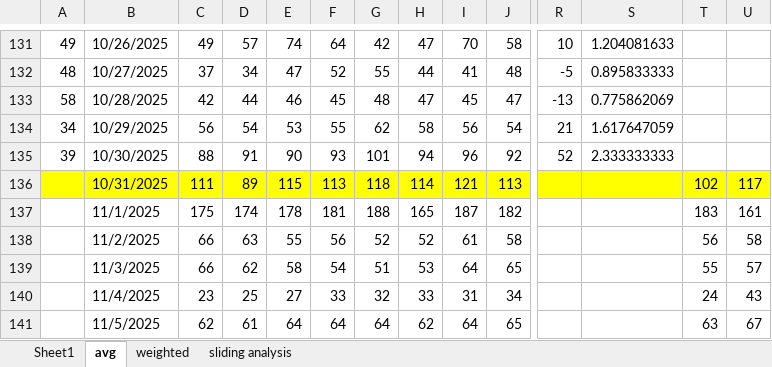
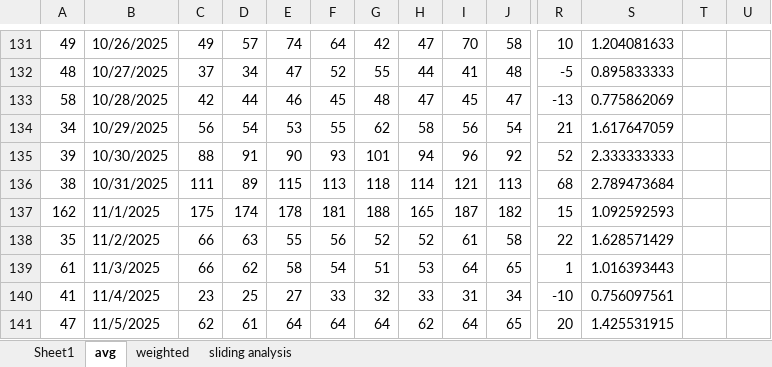
Before and after one commit to acard6/swe_dev, an Excel workbook: restaurant_analytics/data/data.xlsx, sheet avg, drawn as a sheet; only a part is shown, gaps mark what is left out; values as stored, in another font and other column widths than the file's, no borders; conditional formats not drawn; the diff covers the shown part only; the diff names each change by its address in the sheet, - before the commit and + after, or states it on an @@ line.

```diff
--- a/restaurant_analytics/data/data.xlsx (sheet avg)
+++ b/restaurant_analytics/data/data.xlsx (sheet avg)
-A136: (empty)
+A136: 38
-A136:U136 fill: #FFFF00
+A136:U136 fill: none
-R136: (empty)
+R136: 68
-S136: (empty)
+S136: 2.789473684
-T136: 102
+T136: (empty)
-U136: 117
+U136: (empty)
-A137: (empty)
+A137: 162
-R137: (empty)
+R137: 15
-S137: (empty)
+S137: 1.092592593
-T137: 183
+T137: (empty)
-U137: 161
+U137: (empty)
-A138: (empty)
+A138: 35
-R138: (empty)
+R138: 22
-S138: (empty)
+S138: 1.628571429
-T138: 56
+T138: (empty)
-U138: 58
+U138: (empty)
-A139: (empty)
+A139: 61
-R139: (empty)
+R139: 1
-S139: (empty)
+S139: 1.016393443
-T139: 55
+T139: (empty)
-U139: 57
+U139: (empty)
-A140: (empty)
+A140: 41
-R140: (empty)
+R140: -10
-S140: (empty)
+S140: 0.756097561
-T140: 24
+T140: (empty)
-U140: 43
+U140: (empty)
-A141: (empty)
+A141: 47
-R141: (empty)
+R141: 20
-S141: (empty)
+S141: 1.425531915
-T141: 63
+T141: (empty)
-U141: 67
+U141: (empty)
```
Also changed, not shown: 48 added rows, 106 edited cells and cell formats elsewhere in this sheet, sheet weighted, sheet Sheet1, formulas that keep their value, 3 other files.
